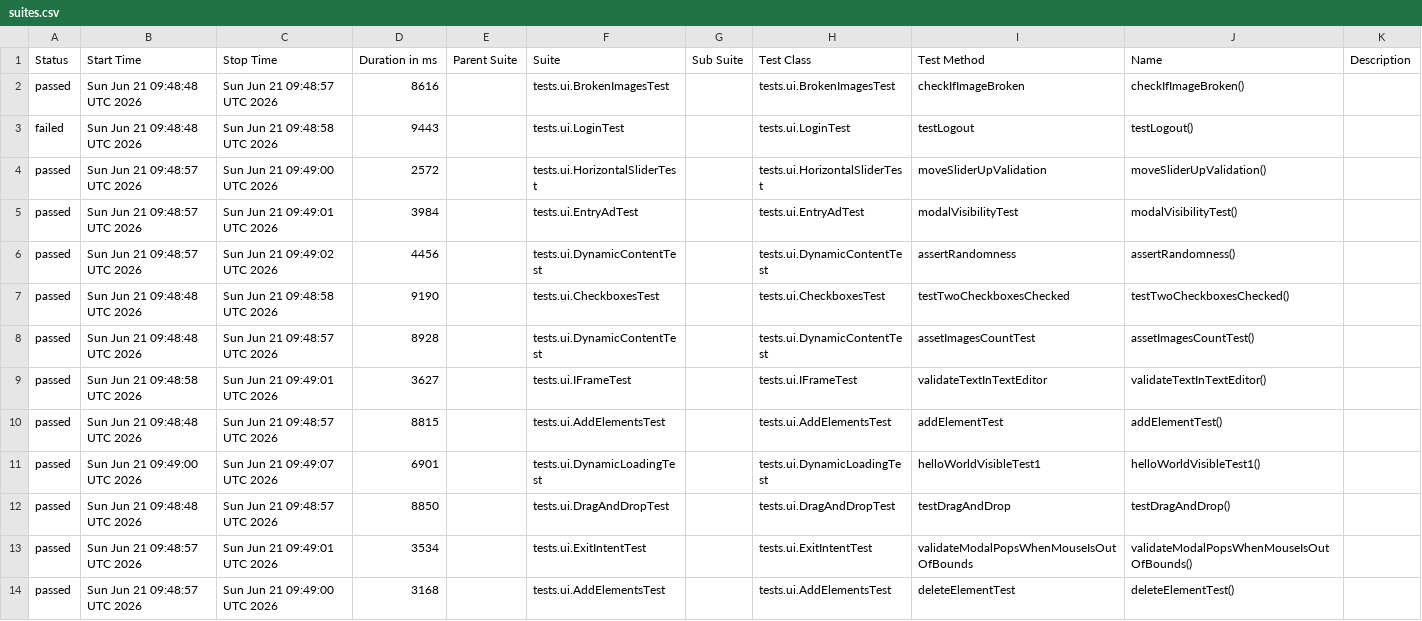
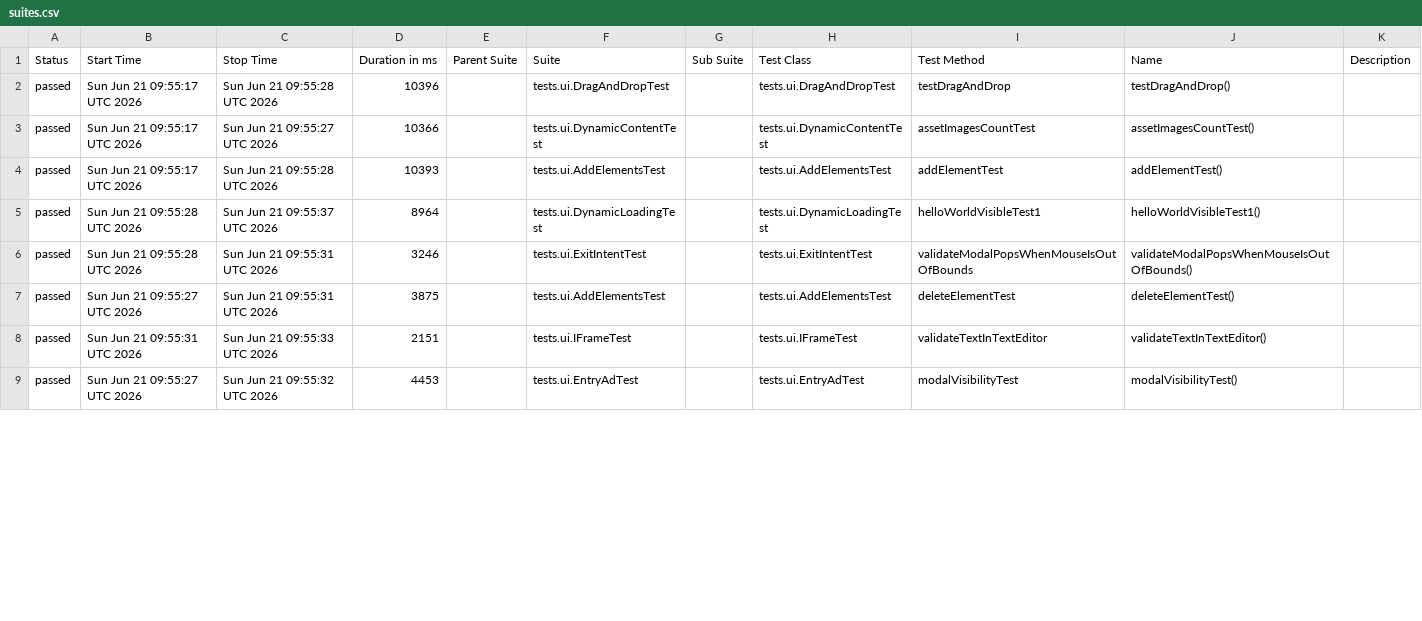
Before and after one commit to danosy/playwright-java-the-internet-tests, a CSV file: data/suites.csv, drawn as a sheet; only a part is shown; the diff covers the shown part only.

```diff
--- a/data/suites.csv
+++ b/data/suites.csv
@@ -1,14 +1,9 @@
 "Status","Start Time","Stop Time","Duration in ms","Parent Suite","Suite","Sub Suite","Test Class","Test Method","Name","Description"
-"passed","Sun Jun 21 09:48:48 UTC 2026","Sun Jun 21 09:48:57 UTC 2026","8616","","tests.ui.BrokenImagesTest","","tests.ui.BrokenImagesTest","checkIfImageBroken","checkIfImageBroken()",""
-"failed","Sun Jun 21 09:48:48 UTC 2026","Sun Jun 21 09:48:58 UTC 2026","9443","","tests.ui.LoginTest","","tests.ui.LoginTest","testLogout","testLogout()",""
-"passed","Sun Jun 21 09:48:57 UTC 2026","Sun Jun 21 09:49:00 UTC 2026","2572","","tests.ui.HorizontalSliderTest","","tests.ui.HorizontalSliderTest","moveSliderUpValidation","moveSliderUpValidation()",""
-"passed","Sun Jun 21 09:48:57 UTC 2026","Sun Jun 21 09:49:01 UTC 2026","3984","","tests.ui.EntryAdTest","","tests.ui.EntryAdTest","modalVisibilityTest","modalVisibilityTest()",""
-"passed","Sun Jun 21 09:48:57 UTC 2026","Sun Jun 21 09:49:02 UTC 2026","4456","","tests.ui.DynamicContentTest","","tests.ui.DynamicContentTest","assertRandomness","assertRandomness()",""
-"passed","Sun Jun 21 09:48:48 UTC 2026","Sun Jun 21 09:48:58 UTC 2026","9190","","tests.ui.CheckboxesTest","","tests.ui.CheckboxesTest","testTwoCheckboxesChecked","testTwoCheckboxesChecked()",""
-"passed","Sun Jun 21 09:48:48 UTC 2026","Sun Jun 21 09:48:57 UTC 2026","8928","","tests.ui.DynamicContentTest","","tests.ui.DynamicContentTest","assetImagesCountTest","assetImagesCountTest()",""
-"passed","Sun Jun 21 09:48:58 UTC 2026","Sun Jun 21 09:49:01 UTC 2026","3627","","tests.ui.IFrameTest","","tests.ui.IFrameTest","validateTextInTextEditor","validateTextInTextEditor()",""
-"passed","Sun Jun 21 09:48:48 UTC 2026","Sun Jun 21 09:48:57 UTC 2026","8815","","tests.ui.AddElementsTest","","tests.ui.AddElementsTest","addElementTest","addElementTest()",""
-"passed","Sun Jun 21 09:49:00 UTC 2026","Sun Jun 21 09:49:07 UTC 2026","6901","","tests.ui.DynamicLoadingTest","","tests.ui.DynamicLoadingTest","helloWorldVisibleTest1","helloWorldVisibleTest1()",""
-"passed","Sun Jun 21 09:48:48 UTC 2026","Sun Jun 21 09:48:57 UTC 2026","8850","","tests.ui.DragAndDropTest","","tests.ui.DragAndDropTest","testDragAndDrop","testDragAndDrop()",""
-"passed","Sun Jun 21 09:48:57 UTC 2026","Sun Jun 21 09:49:01 UTC 2026","3534","","tests.ui.ExitIntentTest","","tests.ui.ExitIntentTest","validateModalPopsWhenMouseIsOutOfBounds","validateModalPopsWhenMouseIsOutOfBounds()",""
-"passed","Sun Jun 21 09:48:57 UTC 2026","Sun Jun 21 09:49:00 UTC 2026","3168","","tests.ui.AddElementsTest","","tests.ui.AddElementsTest","deleteElementTest","deleteElementTest()",""
+"passed","Sun Jun 21 09:55:17 UTC 2026","Sun Jun 21 09:55:28 UTC 2026","10396","","tests.ui.DragAndDropTest","","tests.ui.DragAndDropTest","testDragAndDrop","testDragAndDrop()",""
+"passed","Sun Jun 21 09:55:17 UTC 2026","Sun Jun 21 09:55:27 UTC 2026","10366","","tests.ui.DynamicContentTest","","tests.ui.DynamicContentTest","assetImagesCountTest","assetImagesCountTest()",""
+"passed","Sun Jun 21 09:55:17 UTC 2026","Sun Jun 21 09:55:28 UTC 2026","10393","","tests.ui.AddElementsTest","","tests.ui.AddElementsTest","addElementTest","addElementTest()",""
+"passed","Sun Jun 21 09:55:28 UTC 2026","Sun Jun 21 09:55:37 UTC 2026","8964","","tests.ui.DynamicLoadingTest","","tests.ui.DynamicLoadingTest","helloWorldVisibleTest1","helloWorldVisibleTest1()",""
+"passed","Sun Jun 21 09:55:28 UTC 2026","Sun Jun 21 09:55:31 UTC 2026","3246","","tests.ui.ExitIntentTest","","tests.ui.ExitIntentTest","validateModalPopsWhenMouseIsOutOfBounds","validateModalPopsWhenMouseIsOutOfBounds()",""
+"passed","Sun Jun 21 09:55:27 UTC 2026","Sun Jun 21 09:55:31 UTC 2026","3875","","tests.ui.AddElementsTest","","tests.ui.AddElementsTest","deleteElementTest","deleteElementTest()",""
+"passed","Sun Jun 21 09:55:31 UTC 2026","Sun Jun 21 09:55:33 UTC 2026","2151","","tests.ui.IFrameTest","","tests.ui.IFrameTest","validateTextInTextEditor","validateTextInTextEditor()",""
+"passed","Sun Jun 21 09:55:27 UTC 2026","Sun Jun 21 09:55:32 UTC 2026","4453","","tests.ui.EntryAdTest","","tests.ui.EntryAdTest","modalVisibilityTest","modalVisibilityTest()",""
```
Also changed, not shown: 5 added rows and 17 edited cells elsewhere in this file, 52 other files.
